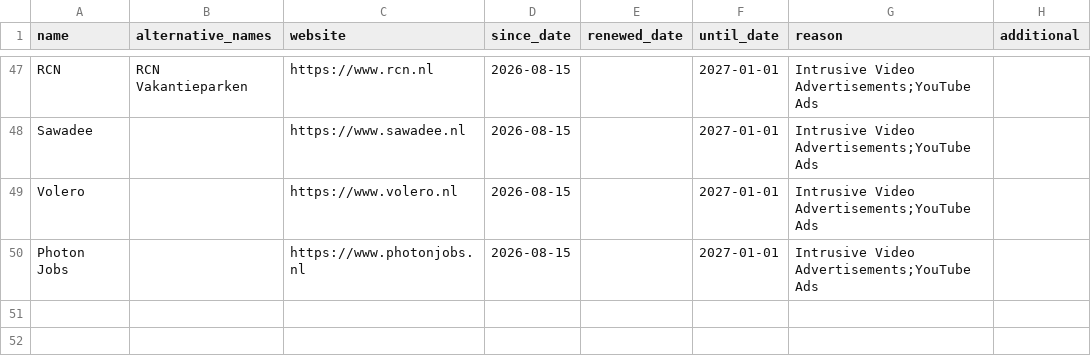
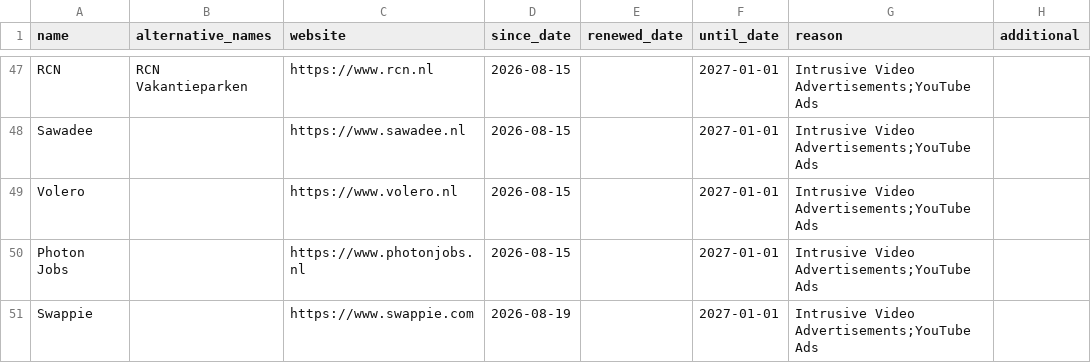
Before and after one commit to HNJAMeindersma/blacklist, a CSV file: companies.csv, drawn as a sheet; only a part is shown, gaps mark what is left out.

Commit message:
Update companies.csv

```diff
--- a/companies.csv
+++ b/companies.csv
@@ -50 +50,2 @@
 "Photon Jobs",,"https://www.photonjobs.nl",2026-08-15,,2027-01-01,"Intrusive Video Advertisements;YouTube Ads",
+"Swappie",,"https://www.swappie.com",2026-08-19,,2027-01-01,"Intrusive Video Advertisements;YouTube Ads",
```
